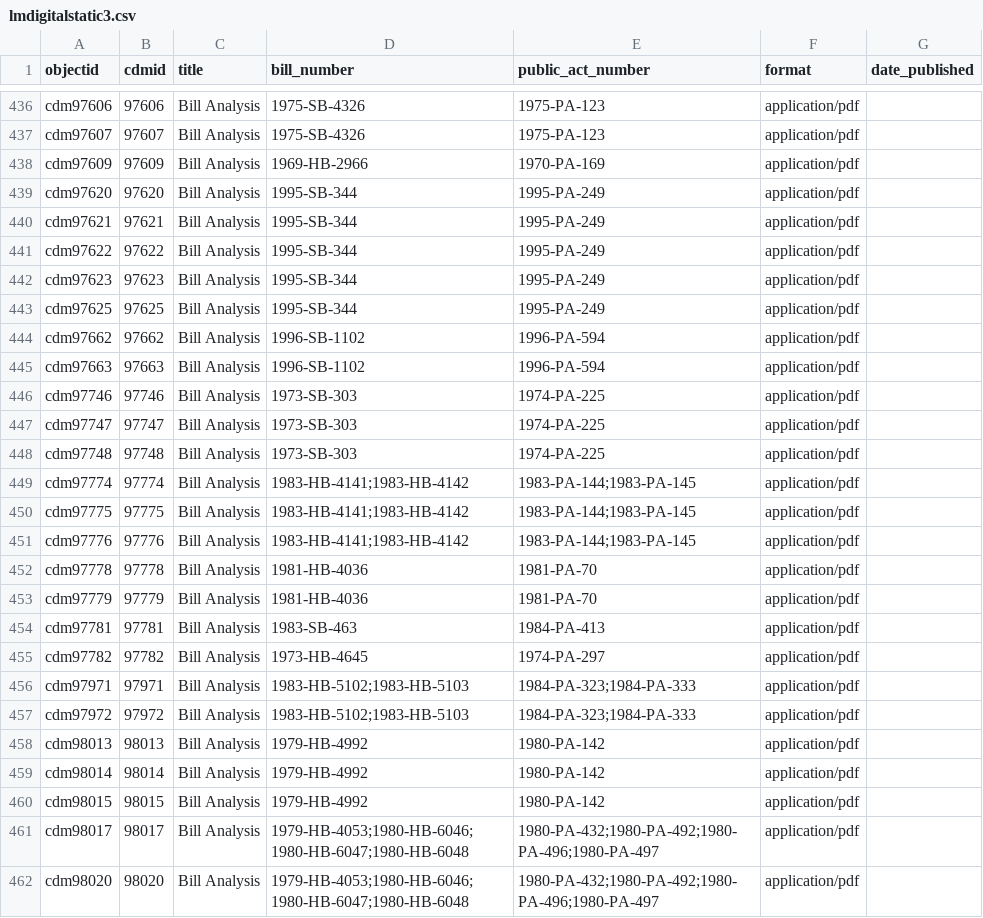
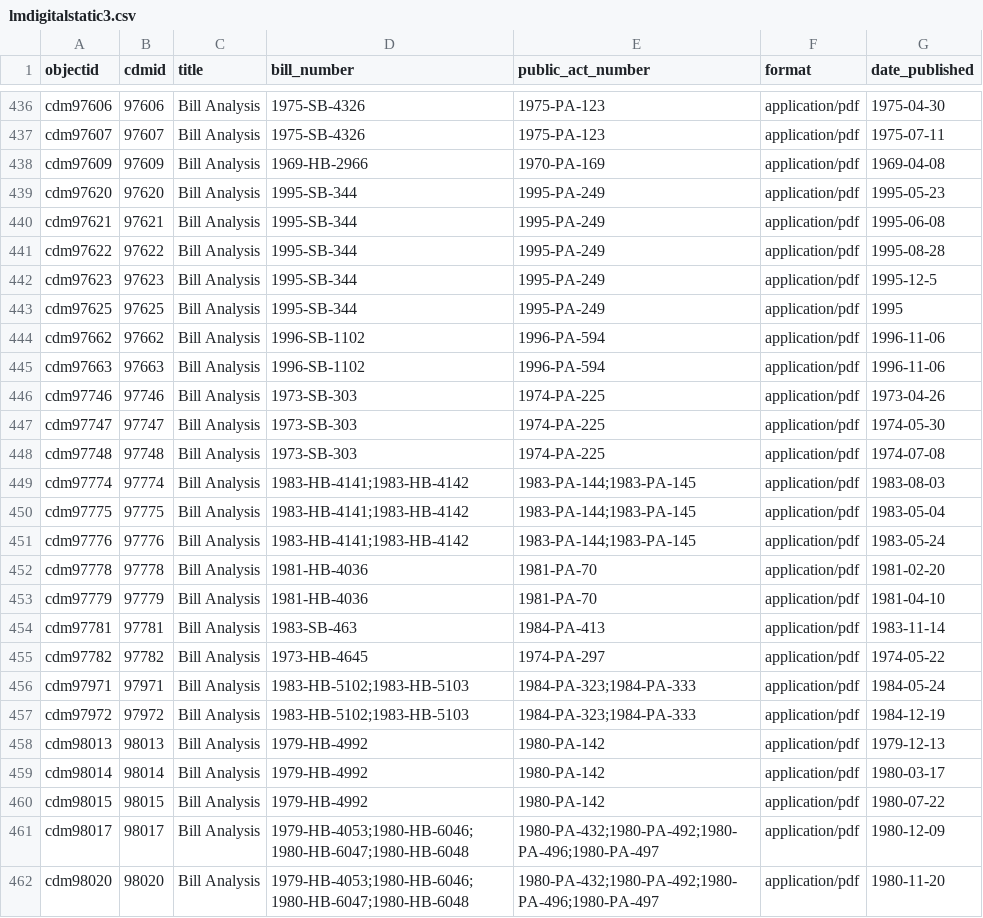
Before and after one commit to Temoshee/lmdigitalstatic2, a CSV file: _data/lmdigitalstatic3.csv, drawn as a sheet; only a part is shown, gaps mark what is left out; the diff covers the shown part only; the diff names each change by its address in the sheet, - before the commit and + after, or states it on an @@ line.

Commit message:
added date metadata

```diff
--- a/_data/lmdigitalstatic3.csv
+++ b/_data/lmdigitalstatic3.csv
-G436 (date_published): (empty)
+G436 (date_published): 1975-04-30
-G437 (date_published): (empty)
+G437 (date_published): 1975-07-11
-G438 (date_published): (empty)
+G438 (date_published): 1969-04-08
-G439 (date_published): (empty)
+G439 (date_published): 1995-05-23
-G440 (date_published): (empty)
+G440 (date_published): 1995-06-08
-G441 (date_published): (empty)
+G441 (date_published): 1995-08-28
-G442 (date_published): (empty)
+G442 (date_published): 1995-12-5
-G443 (date_published): (empty)
+G443 (date_published): 1995
-G444:G445 (date_published): (empty)
+G444:G445 (date_published): 1996-11-06
-G446 (date_published): (empty)
+G446 (date_published): 1973-04-26
-G447 (date_published): (empty)
+G447 (date_published): 1974-05-30
-G448 (date_published): (empty)
+G448 (date_published): 1974-07-08
-G449 (date_published): (empty)
+G449 (date_published): 1983-08-03
-G450 (date_published): (empty)
+G450 (date_published): 1983-05-04
-G451 (date_published): (empty)
+G451 (date_published): 1983-05-24
-G452 (date_published): (empty)
+G452 (date_published): 1981-02-20
-G453 (date_published): (empty)
+G453 (date_published): 1981-04-10
-G454 (date_published): (empty)
+G454 (date_published): 1983-11-14
-G455 (date_published): (empty)
+G455 (date_published): 1974-05-22
-G456 (date_published): (empty)
+G456 (date_published): 1984-05-24
-G457 (date_published): (empty)
+G457 (date_published): 1984-12-19
-G458 (date_published): (empty)
+G458 (date_published): 1979-12-13
-G459 (date_published): (empty)
+G459 (date_published): 1980-03-17
-G460 (date_published): (empty)
+G460 (date_published): 1980-07-22
-G461 (date_published): (empty)
+G461 (date_published): 1980-12-09
-G462 (date_published): (empty)
+G462 (date_published): 1980-11-20
```
Also changed, not shown: 173 edited cells elsewhere in this file, 1 other file.
